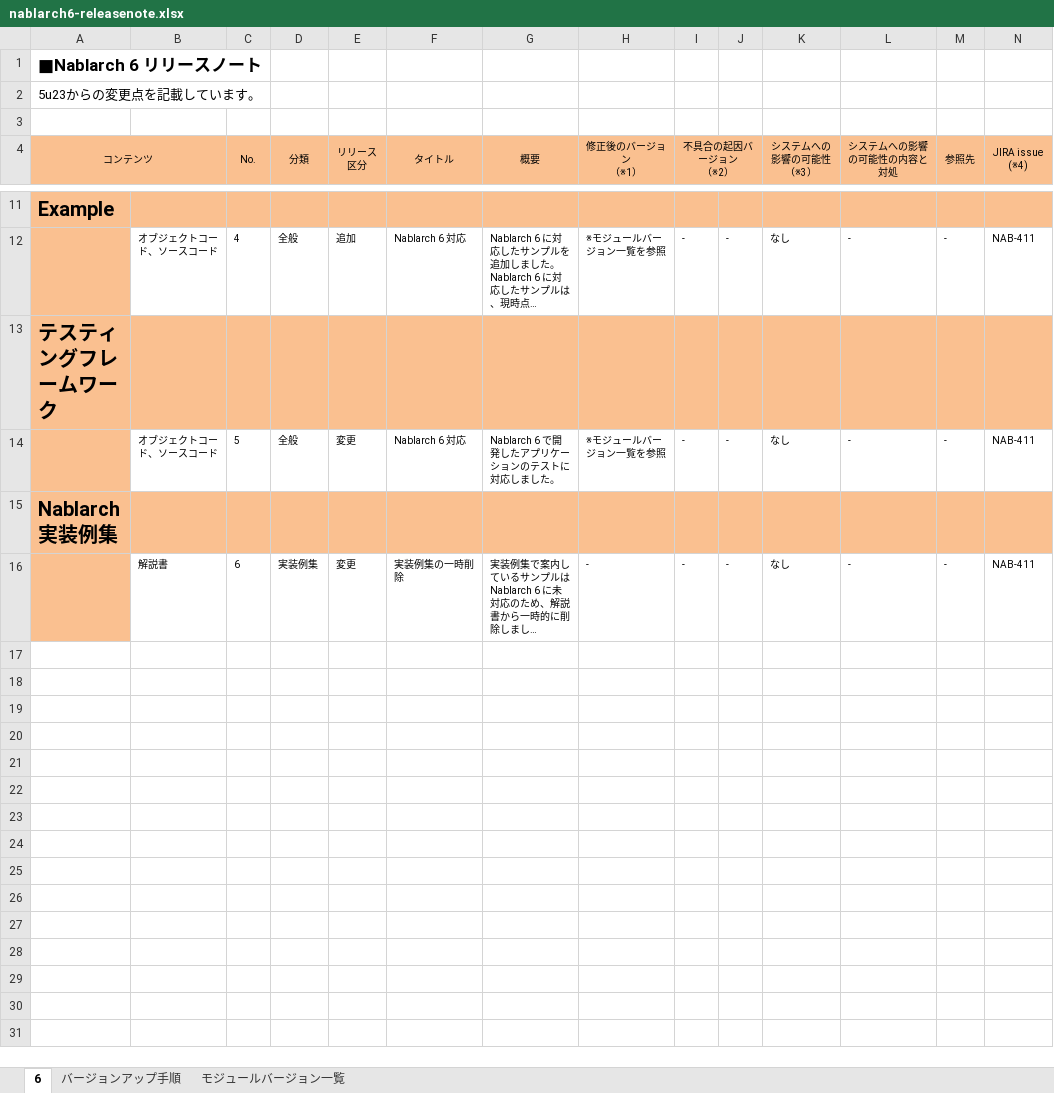
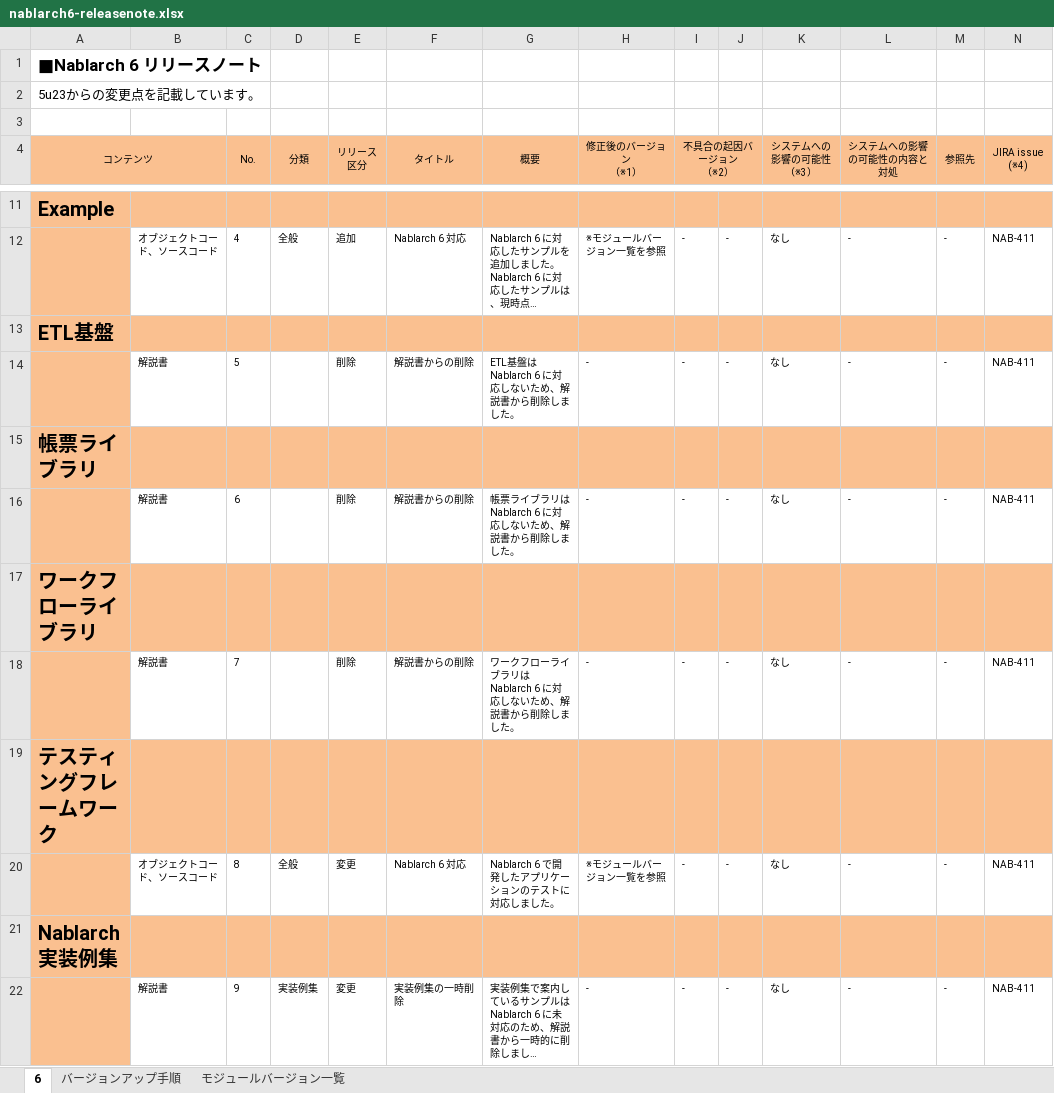
Before and after one commit to nablarch/nablarch-document, an Excel workbook: ja/releases/nablarch6-releasenote.xlsx, sheet 6, drawn as a sheet; only a part is shown, gaps mark what is left out; long unchanged cells end in …; values as stored, in another font and other column widths than the file's, no borders; charts and pictures and conditional formats not drawn; addresses are those after the commit; the diff names each change by its address in the sheet, - before the commit and + after, or states it on an @@ line.

```diff
--- a/ja/releases/nablarch6-releasenote.xlsx (sheet 6)
+++ b/ja/releases/nablarch6-releasenote.xlsx (sheet 6)
+row 13: ETL基盤
+row 14:  | 解説書 | 5 |  | 削除 | 解説書からの削除 | ETL基盤はNablarch 6 に対応しないため、解説書から削除しました。 | - | - | - | なし | - | - | NAB-411
+row 15: 帳票ライブラリ
+row 16:  | 解説書 | 6 |  | 削除 | 解説書からの削除 | 帳票ライブラリはNablarch 6 に対応しないため、解説書から削除しました。 | - | - | - | なし | - | - | NAB-411
+row 17: ワークフローライブラリ
+row 18:  | 解説書 | 7 |  | 削除 | 解説書からの削除 | ワークフローライブラリはNablarch 6 に対応しないため、解説書から削除しました。 | - | - | - | なし | - | - | NAB-411
-C20 (No.): 5
+C20 (No.): 8
-C22 (No.): 6
+C22 (No.): 9
```
Also changed, not shown: 1 other file.
